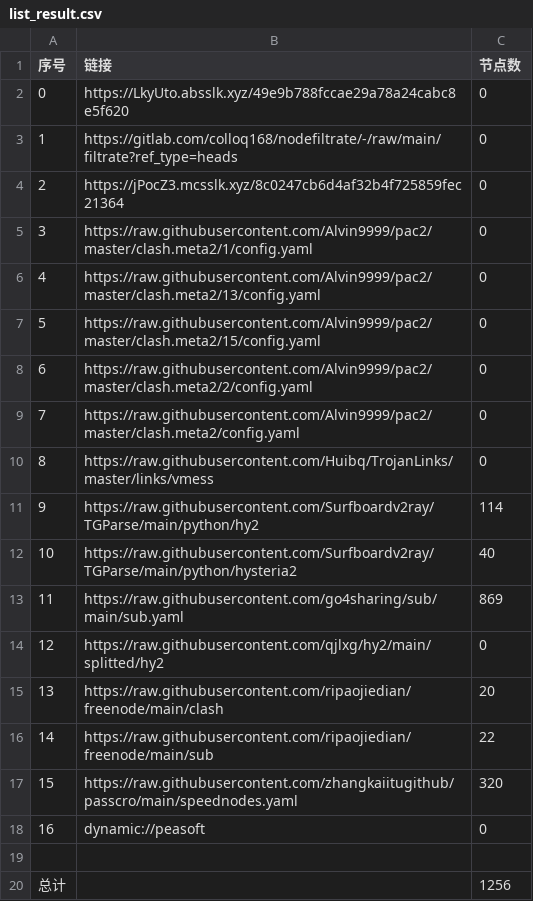
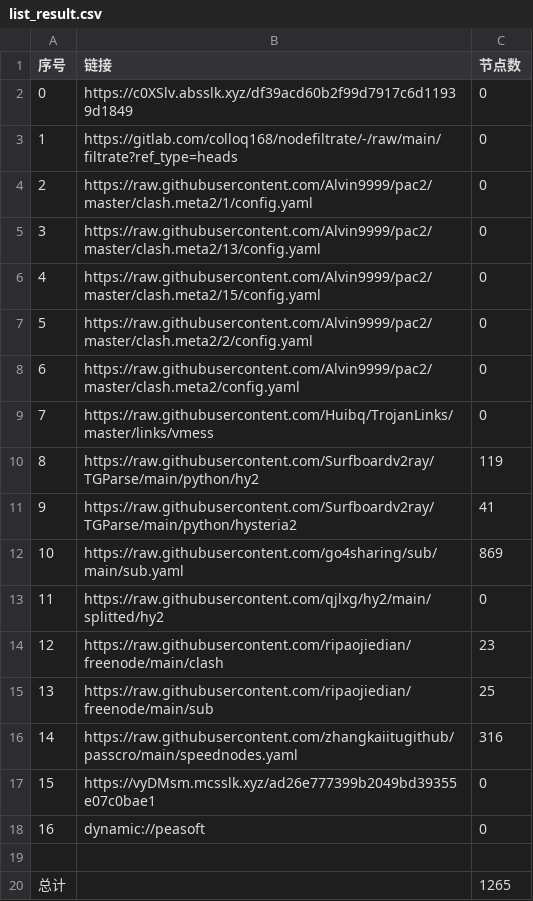
Before and after one commit to weg2025/AutoSearchPublicNodes, a CSV file: list_result.csv, drawn as a sheet; removed rows and columns are numbered as before the commit, all else as after; the diff names each change by its address in the sheet, - before the commit and + after, or states it on an @@ line.

```diff
--- a/list_result.csv
+++ b/list_result.csv
-B2 (链接): https://LkyUto.absslk.xyz/49e9b788fccae29a78a24cabc8e5f620
+B2 (链接): https://c0XSlv.absslk.xyz/df39acd60b2f99d7917c6d11939d1849
-row 4: 2 | https://jPocZ3.mcsslk.xyz/8c0247cb6d4af32b4f725859fec21364 | 0
@@ column A (序号) renumbered between rows 4 and 16 @@
-C10 (节点数): 114
+C10 (节点数): 119
-C11 (节点数): 40
+C11 (节点数): 41
-C14 (节点数): 20
+C14 (节点数): 23
-C15 (节点数): 22
+C15 (节点数): 25
-C16 (节点数): 320
+C16 (节点数): 316
+row 17: 15 | https://vyDMsm.mcsslk.xyz/ad26e777399b2049bd39355e07c0bae1 | 0
-C20 (节点数): 1256
+C20 (节点数): 1265
```
Also changed, not shown: 33 other files.
